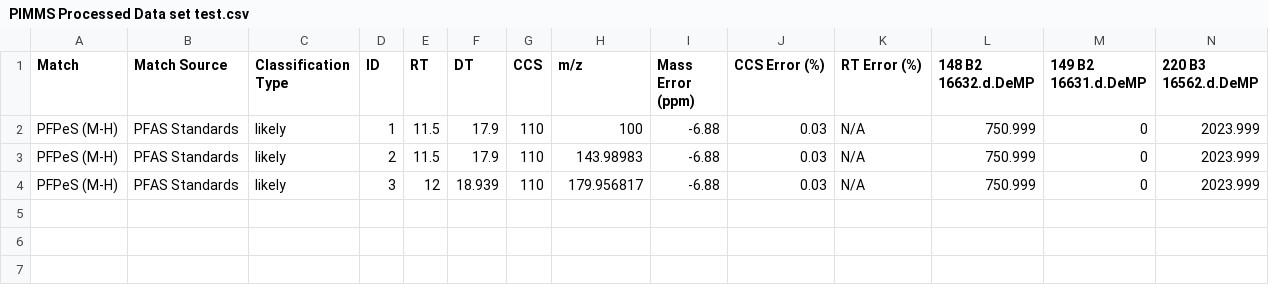
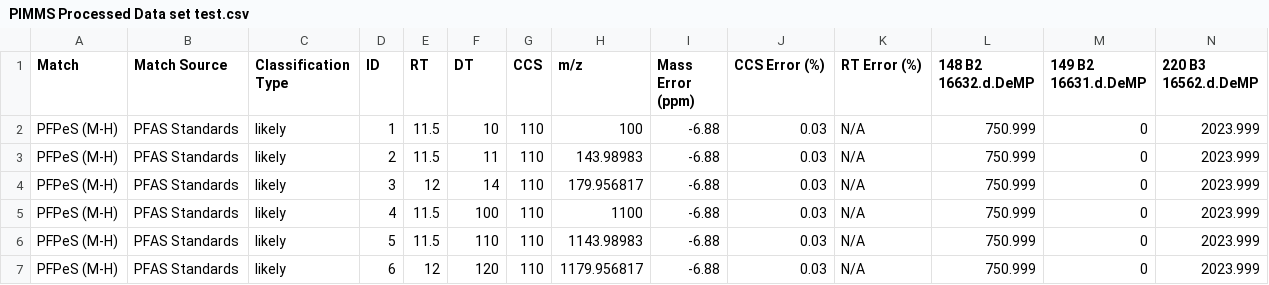
Before and after one commit to greg1d/PFAS-IMplementor-for-Mass-Spectrometry--PIMMS-, a CSV file: PIMMS v1.2/Data_output/PIMMS Processed Data set test.csv, drawn as a sheet.

```diff
--- a/PIMMS v1.2/Data_output/PIMMS Processed Data set test.csv
+++ b/PIMMS v1.2/Data_output/PIMMS Processed Data set test.csv
@@ -1,4 +1,7 @@
 Match,Match Source,Classification Type,ID,RT,DT,CCS,m/z,Mass Error (ppm),CCS Error (%),RT Error (%),148 B2 16632.d.DeMP, 149 B2 16631.d.DeMP, 220 B3 16562.d.DeMP
-PFPeS (M-H),PFAS Standards,likely,1,11.5,17.9,110,100,-6.88,0.03,N/A,750.999,0,2023.999
-PFPeS (M-H),PFAS Standards,likely,2,11.5,17.9,110,143.98983,-6.88,0.03,N/A,750.999,0,2023.999
-PFPeS (M-H),PFAS Standards,likely,3,12,18.939,110,179.956817,-6.88,0.03,N/A,750.999,0,2023.999
+PFPeS (M-H),PFAS Standards,likely,1,11.5,10,110,100,-6.88,0.03,N/A,750.999,0,2023.999
+PFPeS (M-H),PFAS Standards,likely,2,11.5,11,110,143.98983,-6.88,0.03,N/A,750.999,0,2023.999
+PFPeS (M-H),PFAS Standards,likely,3,12,14,110,179.956817,-6.88,0.03,N/A,750.999,0,2023.999
+PFPeS (M-H),PFAS Standards,likely,4,11.5,100,110,1100,-6.88,0.03,N/A,750.999,0,2023.999
+PFPeS (M-H),PFAS Standards,likely,5,11.5,110,110,1143.98983,-6.88,0.03,N/A,750.999,0,2023.999
+PFPeS (M-H),PFAS Standards,likely,6,12,120,110,1179.956817,-6.88,0.03,N/A,750.999,0,2023.999
```
Also changed, not shown: 2 other files.
